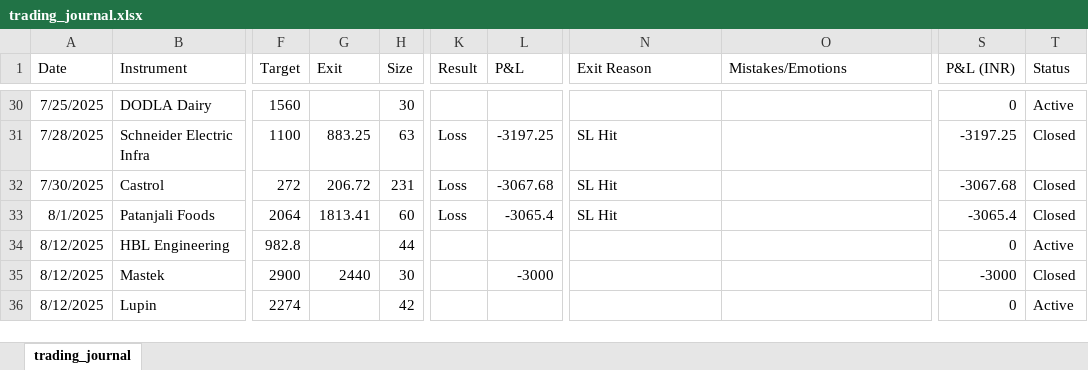
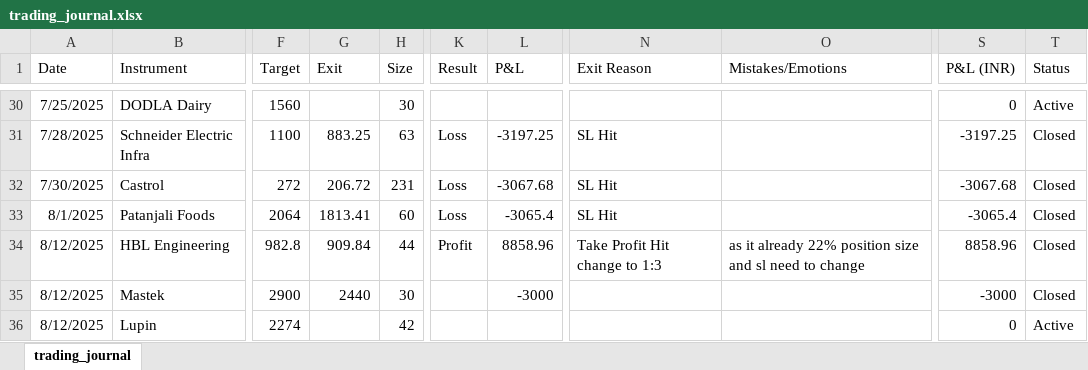
Before and after one commit to prasad21121996/Dasparc-Capital, an Excel workbook: trading_journal.xlsx, sheet trading_journal, drawn as a sheet; only a part is shown, gaps mark what is left out; values as stored, in another font and other column widths than the file's, no borders; the diff names each change by its address in the sheet, - before the commit and + after, or states it on an @@ line.

```diff
--- a/trading_journal.xlsx (sheet trading_journal)
+++ b/trading_journal.xlsx (sheet trading_journal)
-G34 (Exit): (empty)
+G34 (Exit): 909.84
-K34 (Result): (empty)
+K34 (Result): Profit
-L34 (P&L): (empty)
+L34 (P&L): 8858.96
-N34 (Exit Reason): (empty)
+N34 (Exit Reason): Take Profit Hit change to 1:3
-O34 (Mistakes/Emotions): (empty)
+O34 (Mistakes/Emotions): as it already 22% position size and sl need to change
-S34 (P&L (INR)): 0
+S34 (P&L (INR)): 8858.96
-T34 (Status): Active
+T34 (Status): Closed
```
Also changed, not shown: 1 other file.
